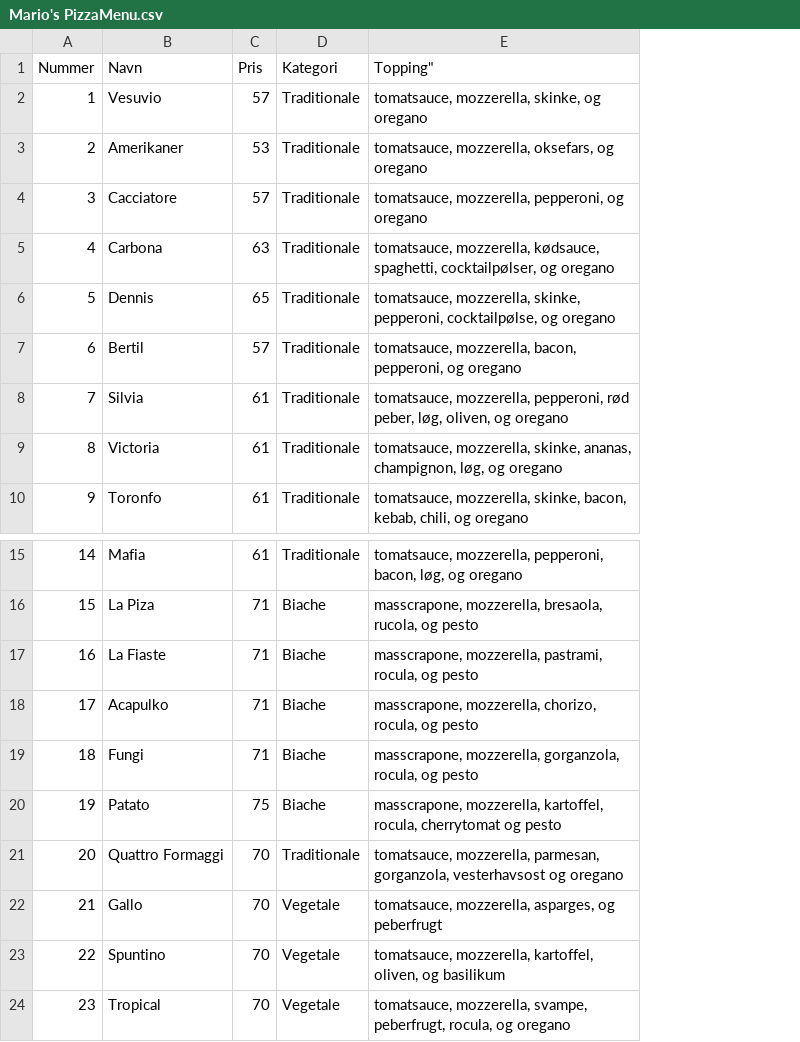
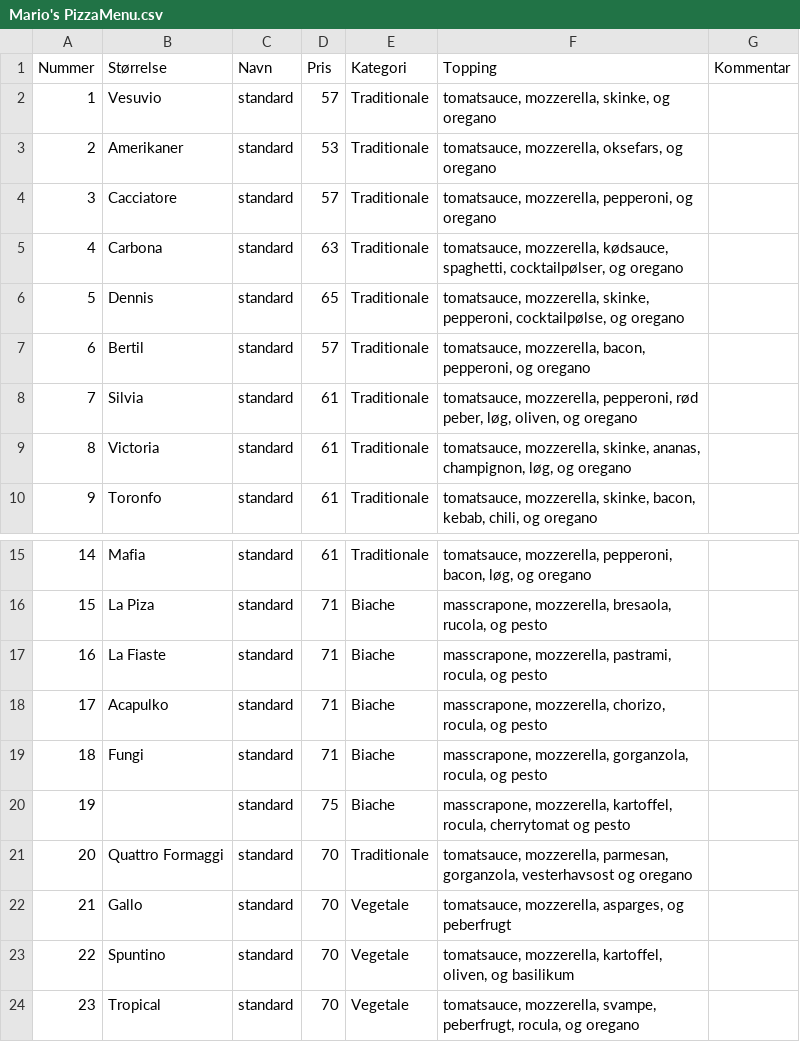
Before and after one commit to CasperAa/Gruppe3-MarioPizzabar-, a CSV file: Files/Mario's PizzaMenu.csv, drawn as a sheet; only a part is shown, gaps mark what is left out; addresses are those after the commit; the diff names each change by its address in the sheet, - before the commit and + after, or states it on an @@ line.

```diff
--- a/Files/Mario's PizzaMenu.csv
+++ b/Files/Mario's PizzaMenu.csv
+column C (Navn), rows 2-10: all standard; rows 15-24: all standard
+column G (Kommentar), empty
-B1: Navn
+B1: Størrelse
-F1: Topping"
+F1: Topping
-B20 (Størrelse): Patato
+B20 (Størrelse): (empty)
```
Also changed, not shown: 6 other files.
